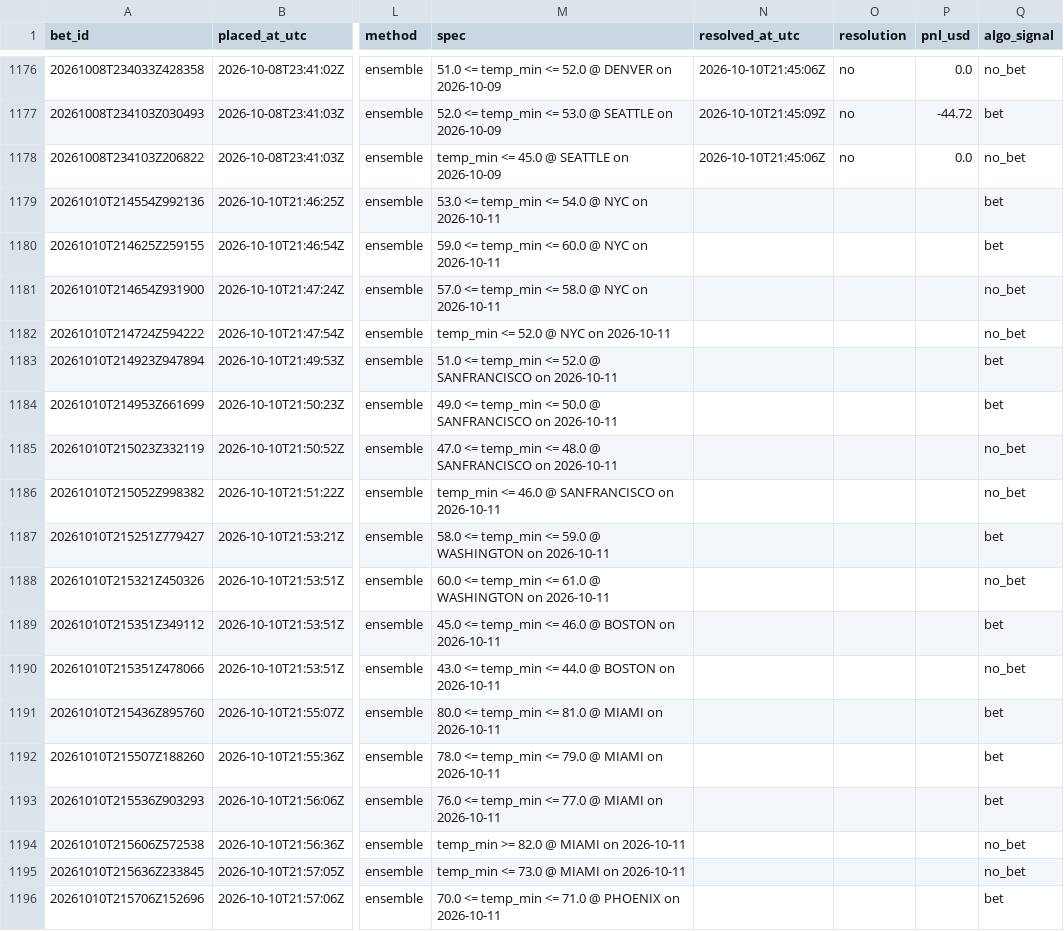
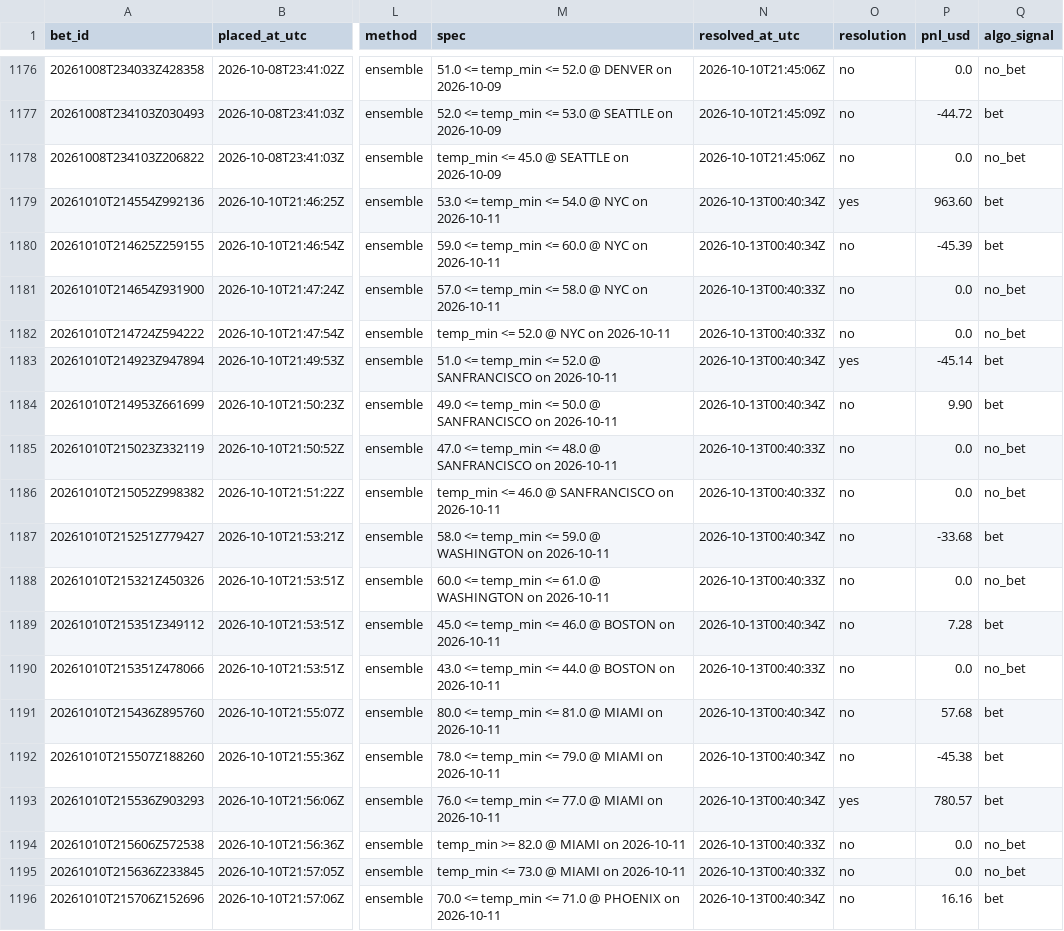
Before and after one commit to Elladriel80/Aratea, a CSV file: predictor/data/ledger/paper_bets.csv, drawn as a sheet; only a part is shown, gaps mark what is left out; the diff covers the shown part only; the diff names each change by its address in the sheet, - before the commit and + after, or states it on an @@ line.

```diff
--- a/predictor/data/ledger/paper_bets.csv
+++ b/predictor/data/ledger/paper_bets.csv
-N1179:N1180 (resolved_at_utc): (empty)
+N1179:N1180 (resolved_at_utc): 2026-10-13T00:40:34Z
-O1179 (resolution): (empty)
+O1179 (resolution): yes
-P1179 (pnl_usd): (empty)
+P1179 (pnl_usd): 963.60
-O1180:O1182 (resolution): (empty)
+O1180:O1182 (resolution): no
-P1180 (pnl_usd): (empty)
+P1180 (pnl_usd): -45.39
-N1181:N1182 (resolved_at_utc): (empty)
+N1181:N1182 (resolved_at_utc): 2026-10-13T00:40:33Z
-P1181:P1182 (pnl_usd): (empty)
+P1181:P1182 (pnl_usd): 0.0
-N1183:N1184 (resolved_at_utc): (empty)
+N1183:N1184 (resolved_at_utc): 2026-10-13T00:40:34Z
-O1183 (resolution): (empty)
+O1183 (resolution): yes
-P1183 (pnl_usd): (empty)
+P1183 (pnl_usd): -45.14
-O1184:O1192 (resolution): (empty)
+O1184:O1192 (resolution): no
-P1184 (pnl_usd): (empty)
+P1184 (pnl_usd): 9.90
-N1185:N1186 (resolved_at_utc): (empty)
+N1185:N1186 (resolved_at_utc): 2026-10-13T00:40:33Z
-P1185:P1186 (pnl_usd): (empty)
+P1185:P1186 (pnl_usd): 0.0
-N1187 (resolved_at_utc): (empty)
+N1187 (resolved_at_utc): 2026-10-13T00:40:34Z
-P1187 (pnl_usd): (empty)
+P1187 (pnl_usd): -33.68
-N1188 (resolved_at_utc): (empty)
+N1188 (resolved_at_utc): 2026-10-13T00:40:33Z
-P1188 (pnl_usd): (empty)
+P1188 (pnl_usd): 0.0
-N1189 (resolved_at_utc): (empty)
+N1189 (resolved_at_utc): 2026-10-13T00:40:34Z
-P1189 (pnl_usd): (empty)
+P1189 (pnl_usd): 7.28
-N1190 (resolved_at_utc): (empty)
+N1190 (resolved_at_utc): 2026-10-13T00:40:33Z
-P1190 (pnl_usd): (empty)
+P1190 (pnl_usd): 0.0
-N1191:N1193 (resolved_at_utc): (empty)
+N1191:N1193 (resolved_at_utc): 2026-10-13T00:40:34Z
-P1191 (pnl_usd): (empty)
+P1191 (pnl_usd): 57.68
-P1192 (pnl_usd): (empty)
+P1192 (pnl_usd): -45.38
-O1193 (resolution): (empty)
+O1193 (resolution): yes
-P1193 (pnl_usd): (empty)
+P1193 (pnl_usd): 780.57
-N1194:N1195 (resolved_at_utc): (empty)
+N1194:N1195 (resolved_at_utc): 2026-10-13T00:40:33Z
-O1194:O1196 (resolution): (empty)
+O1194:O1196 (resolution): no
-P1194:P1195 (pnl_usd): (empty)
+P1194:P1195 (pnl_usd): 0.0
-N1196 (resolved_at_utc): (empty)
+N1196 (resolved_at_utc): 2026-10-13T00:40:34Z
-P1196 (pnl_usd): (empty)
+P1196 (pnl_usd): 16.16
```
Also changed, not shown: 34 edited cells elsewhere in this file, 35 other files.
